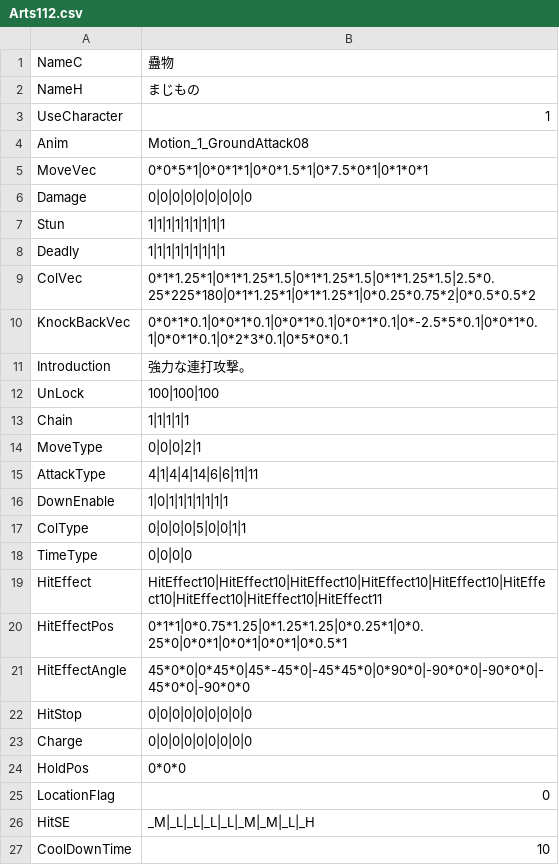
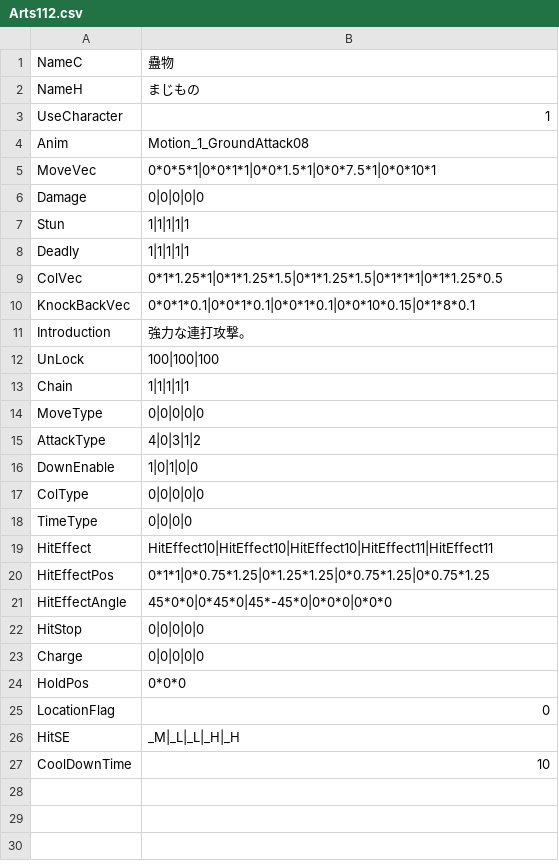
Before and after one commit to vinvinvidal/Project00, a CSV file: Project/Assets/Resources/csv/Arts/Arts112.csv, drawn as a sheet.

```diff
--- a/Project/Assets/Resources/csv/Arts/Arts112.csv
+++ b/Project/Assets/Resources/csv/Arts/Arts112.csv
@@ -4,8 +4,8 @@ UseCharacter,1
 Anim,Motion_1_GroundAttack08
-MoveVec,0*0*5*1|0*0*1*1|0*0*1.5*1|0*7.5*0*1|0*1*0*1
-Damage,0|0|0|0|0|0|0|0|0
-Stun,1|1|1|1|1|1|1|1|1
-Deadly,1|1|1|1|1|1|1|1|1
-ColVec,0*1*1.25*1|0*1*1.25*1.5|0*1*1.25*1.5|0*1*1.25*1.5|2.5*0.25*225*180|0*1*1.25*1|0*1*1.25*1|0*0.25*0.75*2|0*0.5*0.5*2
-KnockBackVec,0*0*1*0.1|0*0*1*0.1|0*0*1*0.1|0*0*1*0.1|0*-2.5*5*0.1|0*0*1*0.1|0*0*1*0.1|0*2*3*0.1|0*5*0*0.1
+MoveVec,0*0*5*1|0*0*1*1|0*0*1.5*1|0*0*7.5*1|0*0*10*1
+Damage,0|0|0|0|0
+Stun,1|1|1|1|1
+Deadly,1|1|1|1|1
+ColVec,0*1*1.25*1|0*1*1.25*1.5|0*1*1.25*1.5|0*1*1*1|0*1*1.25*0.5
+KnockBackVec,0*0*1*0.1|0*0*1*0.1|0*0*1*0.1|0*0*10*0.15|0*1*8*0.1
 Introduction,強力な連打攻撃。
@@ -13,15 +13,15 @@ UnLock,100|100|100
 Chain,1|1|1|1|1
-MoveType,0|0|0|2|1
-AttackType,4|1|4|4|14|6|6|11|11
-DownEnable,1|0|1|1|1|1|1|1|1
-ColType,0|0|0|0|5|0|0|1|1
+MoveType,0|0|0|0|0
+AttackType,4|0|3|1|2
+DownEnable,1|0|1|0|0
+ColType,0|0|0|0|0
 TimeType,0|0|0|0
-HitEffect,HitEffect10|HitEffect10|HitEffect10|HitEffect10|HitEffect10|HitEffect10|HitEffect10|HitEffect10|HitEffect11
-HitEffectPos,0*1*1|0*0.75*1.25|0*1.25*1.25|0*0.25*1|0*0.25*0|0*0*1|0*0*1|0*0*1|0*0.5*1
-HitEffectAngle,45*0*0|0*45*0|45*-45*0|-45*45*0|0*90*0|-90*0*0|-90*0*0|-45*0*0|-90*0*0
-HitStop,0|0|0|0|0|0|0|0|0
-Charge,0|0|0|0|0|0|0|0|0
+HitEffect,HitEffect10|HitEffect10|HitEffect10|HitEffect11|HitEffect11
+HitEffectPos,0*1*1|0*0.75*1.25|0*1.25*1.25|0*0.75*1.25|0*0.75*1.25
+HitEffectAngle,45*0*0|0*45*0|45*-45*0|0*0*0|0*0*0
+HitStop,0|0|0|0|0
+Charge,0|0|0|0|0
 HoldPos,0*0*0
 LocationFlag,0
-HitSE,_M|_L|_L|_L|_L|_M|_M|_L|_H
+HitSE,_M|_L|_L|_H|_H
 CoolDownTime,10
```
Also changed, not shown: Project/Assets/Resources/csv/Arts/Arts210.csv, 39 other files.
